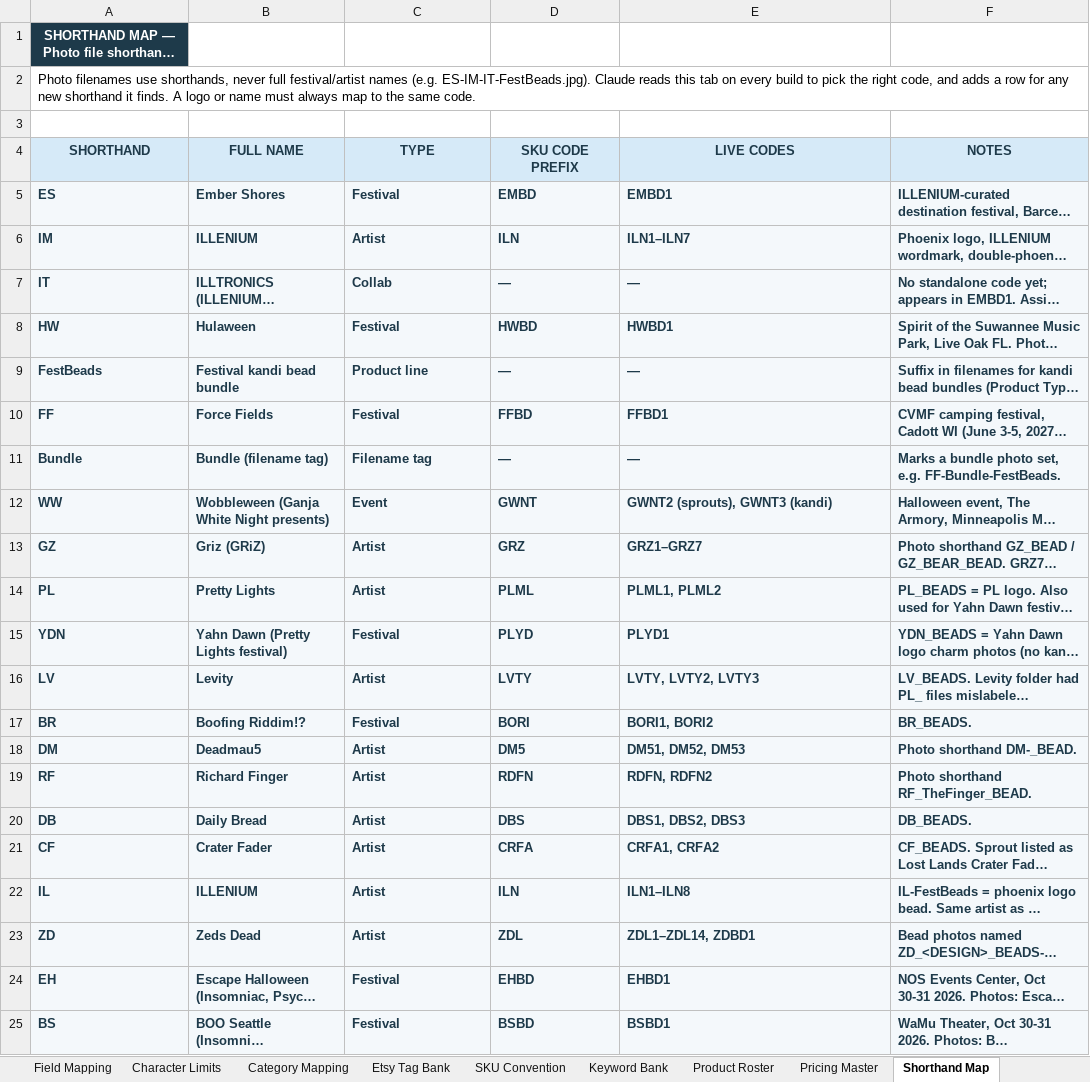
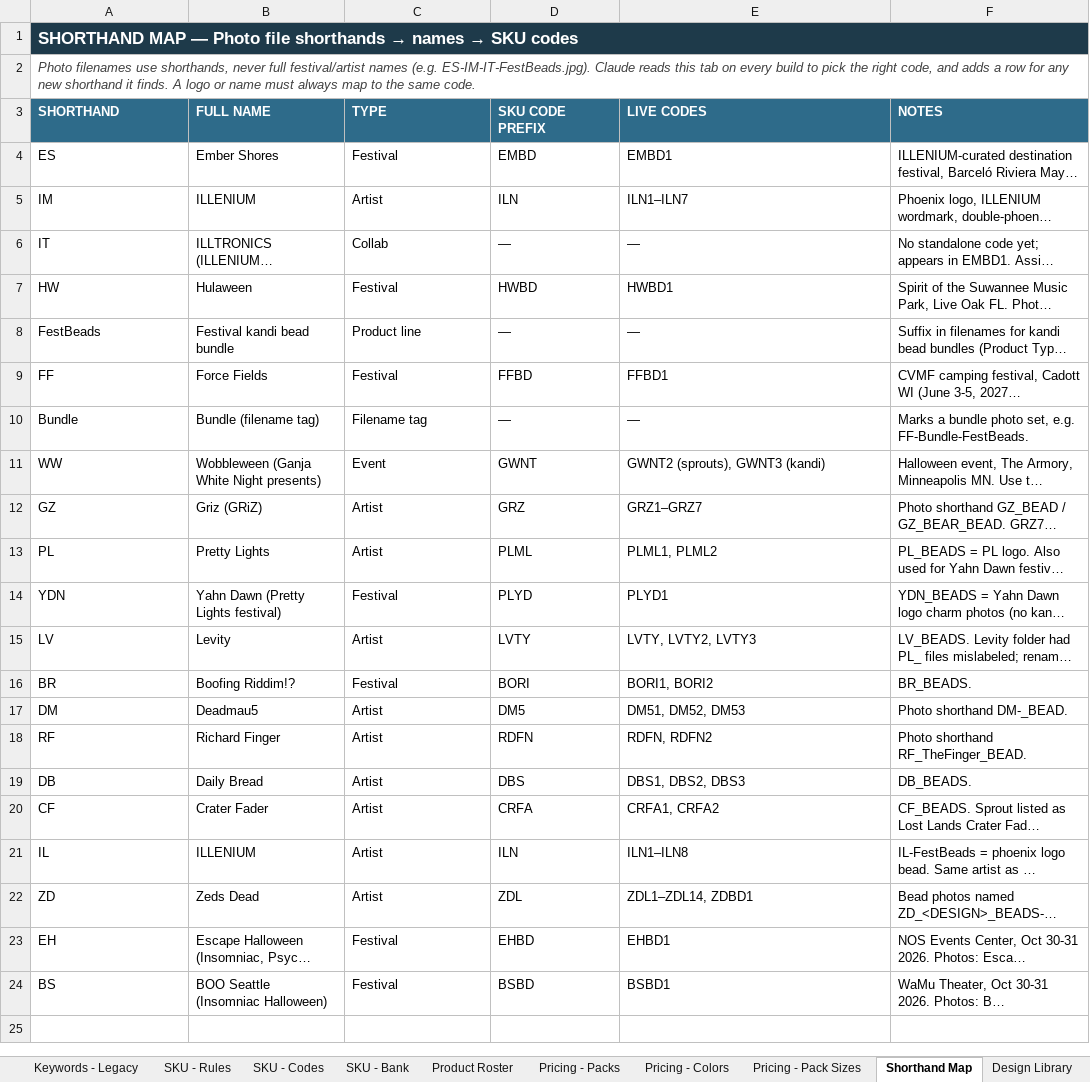
Before and after one commit to meowyoudoin-92/product-listings, an Excel workbook: Platform_Reference.xlsx, sheet Shorthand Map, drawn as a sheet; long unchanged cells end in …; values as stored, in another font and other column widths than the file's, no borders; table styles not drawn; removed rows and columns are numbered as before the commit, all else as after; the diff names each change by its address in the sheet, - before the commit and + after, or states it on an @@ line.

```diff
--- a/Platform_Reference.xlsx (sheet Shorthand Map)
+++ b/Platform_Reference.xlsx (sheet Shorthand Map)
-sheet tab: Pricing Master
+sheet tab: SKU - Rules
+sheet tab: Keywords - Legacy
+sheet tab: SKU - Codes
+sheet tab: SKU - Bank
+sheet tab: Pricing - Packs
+sheet tab: Pricing - Colors
+sheet tab: Pricing - Pack Sizes
@@ sheet tab order changed: Keywords - Legacy | SKU - Rules | SKU - Codes | SKU - Bank | Product Roster | Pricing - Packs | Pricing - Colors | Pricing - Pack Sizes | Shorthand Map | Design Library @@
@@ A1 text size: larger, alignment: center → left @@
+A1:F1 merged
@@ A2 italic: off → on, text colour: black → #404040 @@
-row 3: (empty)
@@ A3:F3 alignment: center → left, fill: #D6EAF8 → #2E6B8A, text colour: #1E3A4A → #FFFFFF @@
@@ A4:F24 fill: #F4F8FB → none, bold: on → off, text colour: #1E3A4A → black @@
```
Also changed, not shown: sheet Keywords - Sprout Tags, sheet Keywords - Master, sheet Keywords - Kandi Tags, sheet SKU - Rules, sheet Product Roster, sheet Field Mapping, 3 more sheets, other sheet tabs, 44 other files.
